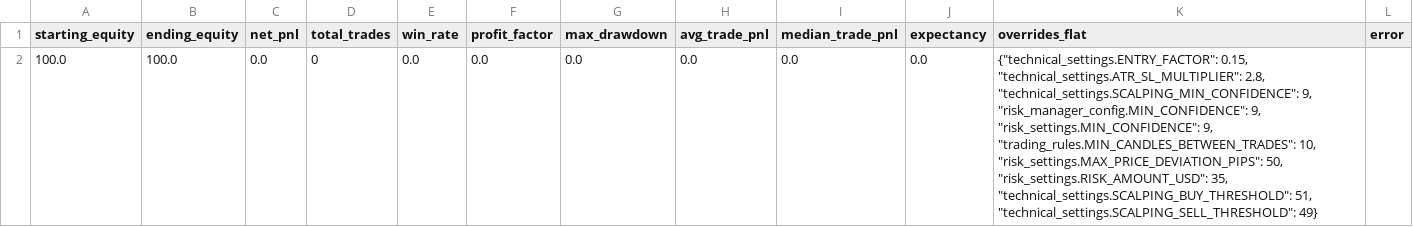
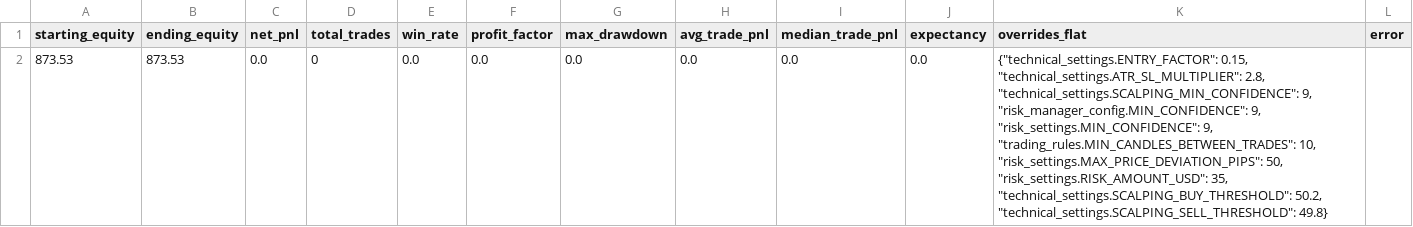
Before and after one commit to MahdiRasoulian/nds-scalping-v6, a CSV file: out_opt/grid_results.csv, drawn as a sheet.

```diff
--- a/out_opt/grid_results.csv
+++ b/out_opt/grid_results.csv
@@ -1,2 +1,2 @@
 starting_equity,ending_equity,net_pnl,total_trades,win_rate,profit_factor,max_drawdown,avg_trade_pnl,median_trade_pnl,expectancy,overrides_flat,error
-100.0,100.0,0.0,0,0.0,0.0,0.0,0.0,0.0,0.0,"{""technical_settings.ENTRY_FACTOR"": 0.15, ""technical_settings.ATR_SL_MULTIPLIER"": 2.8, ""technical_settings.SCALPING_MIN_CONFIDENCE"": 9, ""risk_manager_config.MIN_CONFIDENCE"": 9, ""risk_settings.MIN_CONFIDENCE"": 9, ""trading_rules.MIN_CANDLES_BETWEEN_TRADES"": 10, ""risk_settings.MAX_PRICE_DEVIATION_PIPS"": 50, ""risk_settings.RISK_AMOUNT_USD"": 35, ""technical_settings.SCALPING_BUY_THRESHOLD"": 51, ""technical_settings.SCALPING_SELL_THRESHOLD"": 49}",
+873.53,873.53,0.0,0,0.0,0.0,0.0,0.0,0.0,0.0,"{""technical_settings.ENTRY_FACTOR"": 0.15, ""technical_settings.ATR_SL_MULTIPLIER"": 2.8, ""technical_settings.SCALPING_MIN_CONFIDENCE"": 9, ""risk_manager_config.MIN_CONFIDENCE"": 9, ""risk_settings.MIN_CONFIDENCE"": 9, ""trading_rules.MIN_CANDLES_BETWEEN_TRADES"": 10, ""risk_settings.MAX_PRICE_DEVIATION_PIPS"": 50, ""risk_settings.RISK_AMOUNT_USD"": 35, ""technical_settings.SCALPING_BUY_THRESHOLD"": 50.2, ""technical_settings.SCALPING_SELL_THRESHOLD"": 49.8}",
```
Also changed, not shown: 17 other files.
